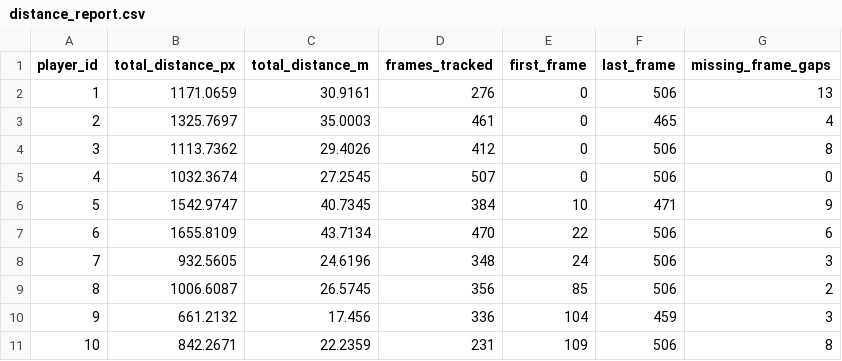
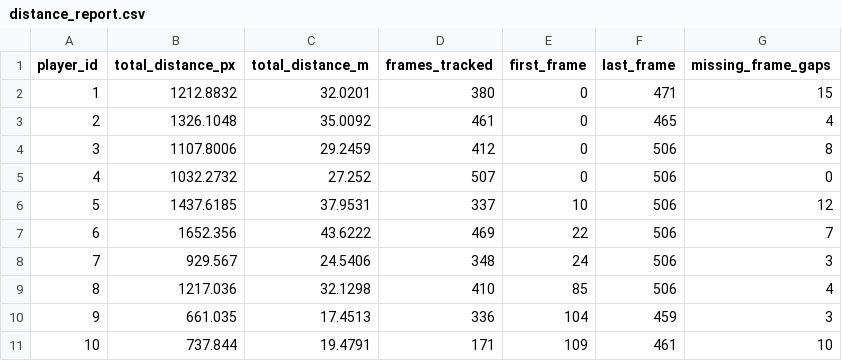
Before and after one commit to Aliayman38/Basketball_Project, a CSV file: runs/bot-sort tracking/analytics/distance_report.csv, drawn as a sheet.

```diff
--- a/runs/bot-sort tracking/analytics/distance_report.csv
+++ b/runs/bot-sort tracking/analytics/distance_report.csv
@@ -1,11 +1,11 @@
 player_id,total_distance_px,total_distance_m,frames_tracked,first_frame,last_frame,missing_frame_gaps
-1,1171.0659,30.9161,276,0,506,13
-2,1325.7697,35.0003,461,0,465,4
-3,1113.7362,29.4026,412,0,506,8
-4,1032.3674,27.2545,507,0,506,0
-5,1542.9747,40.7345,384,10,471,9
-6,1655.8109,43.7134,470,22,506,6
-7,932.5605,24.6196,348,24,506,3
-8,1006.6087,26.5745,356,85,506,2
-9,661.2132,17.456,336,104,459,3
-10,842.2671,22.2359,231,109,506,8
+1,1212.8832,32.0201,380,0,471,15
+2,1326.1048,35.0092,461,0,465,4
+3,1107.8006,29.2459,412,0,506,8
+4,1032.2732,27.252,507,0,506,0
+5,1437.6185,37.9531,337,10,506,12
+6,1652.356,43.6222,469,22,506,7
+7,929.567,24.5406,348,24,506,3
+8,1217.036,32.1298,410,85,506,4
+9,661.035,17.4513,336,104,459,3
+10,737.844,19.4791,171,109,461,10
```
Also changed, not shown: runs/bot-sort tracking/analytics/speed_report.csv, 38 other files.
